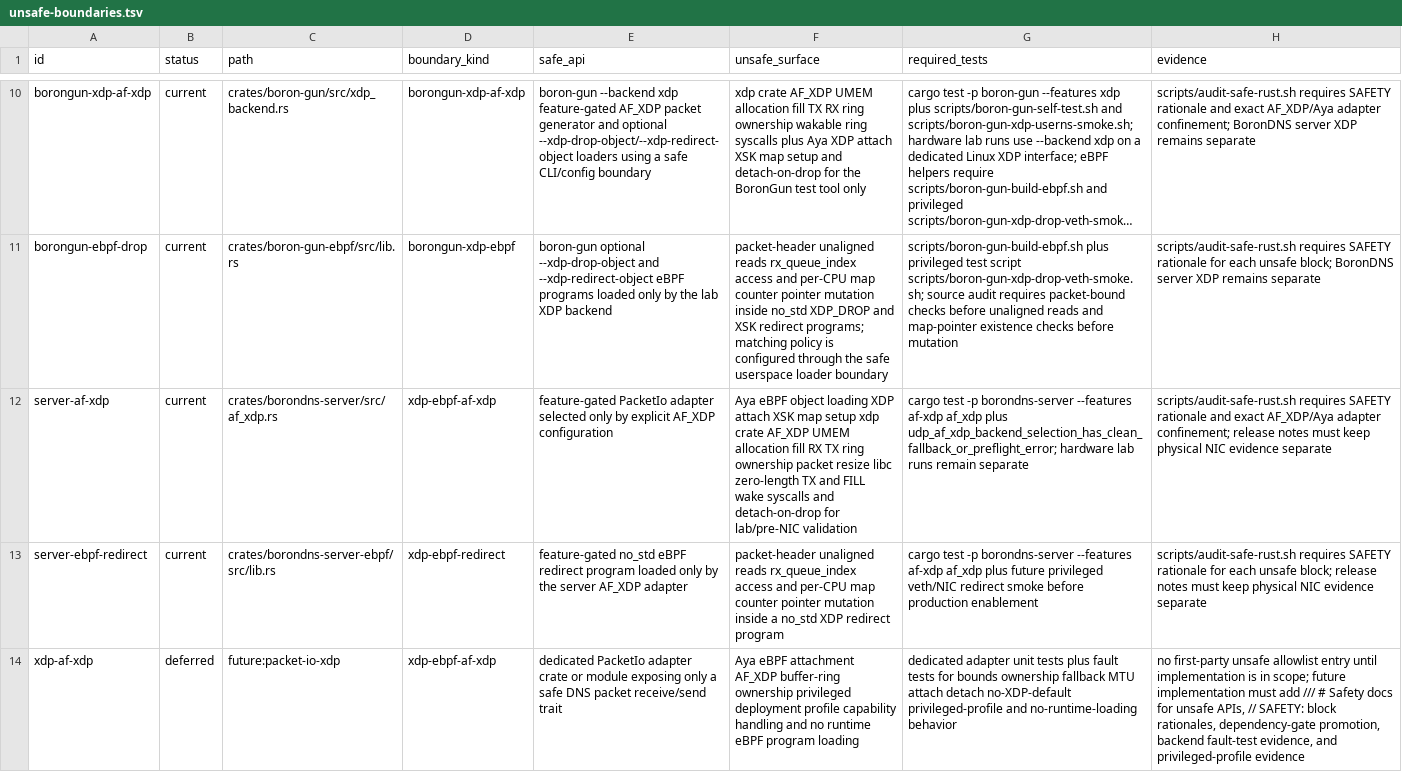
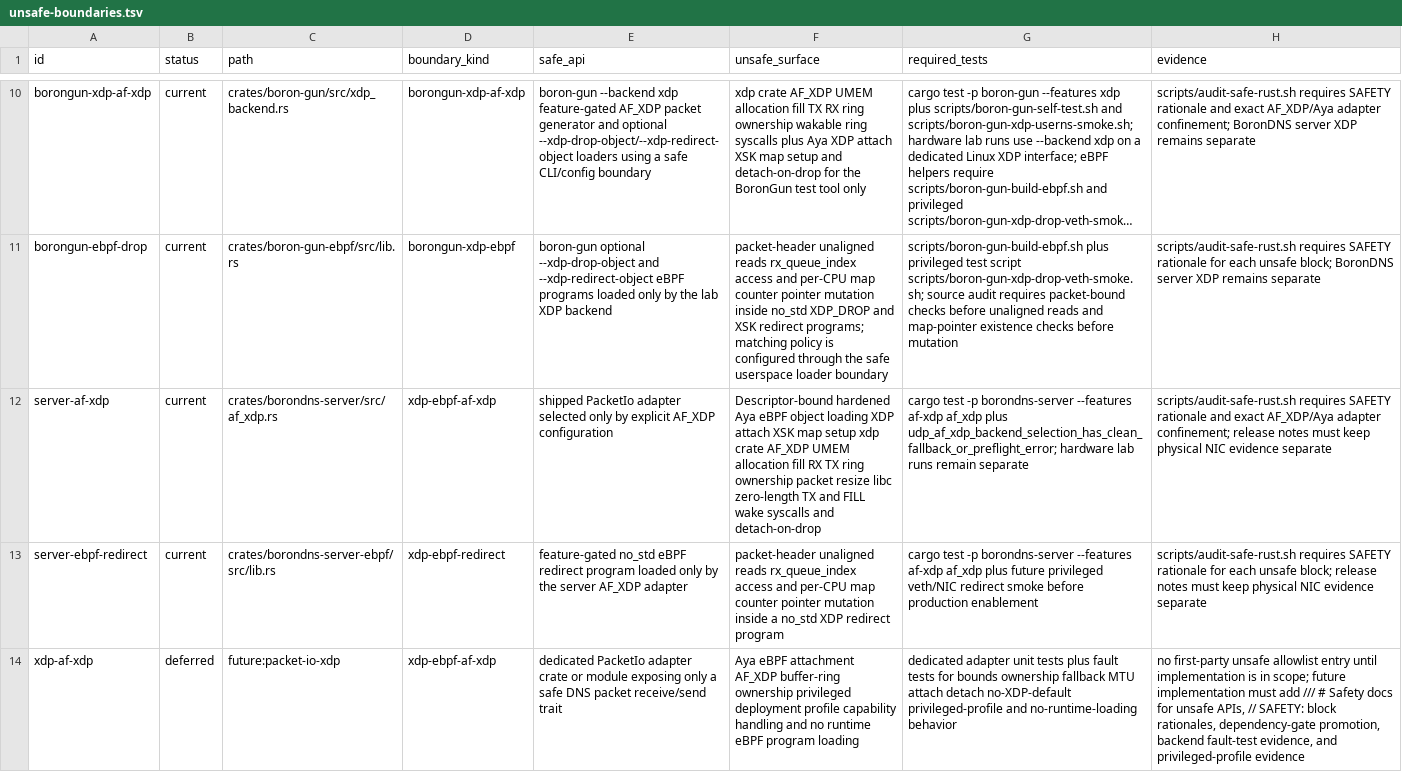
Before and after one commit to Integrity-Ltd/BoronDNS, a TSV file: docs/unsafe-boundaries.tsv, drawn as a sheet; only a part is shown, gaps mark what is left out; long unchanged cells end in …; the diff names each change by its address in the sheet, - before the commit and + after, or states it on an @@ line.

Commit message:
Fix DNSSEC proofs and ship hardened AF_XDP

```diff
--- a/docs/unsafe-boundaries.tsv
+++ b/docs/unsafe-boundaries.tsv
-E12 (safe_api): feature-gated PacketIo adapter…
+E12 (safe_api): shipped PacketIo adapter…
-F12 (unsafe_surface): Aya eBPF object loading XDP attach XSK map setup xdp crate AF_XDP UMEM allocation fill RX TX ring ownership packet resize libc zero-length TX and FILL wake syscalls and detach-on-drop for lab/pre-NIC validation
+F12 (unsafe_surface): Descriptor-bound hardened Aya eBPF object loading XDP attach XSK map setup xdp crate AF_XDP UMEM allocation fill RX TX ring ownership packet resize libc zero-length TX and FILL wake syscalls and detach-on-drop
```
Also changed, not shown: 12 other files.
